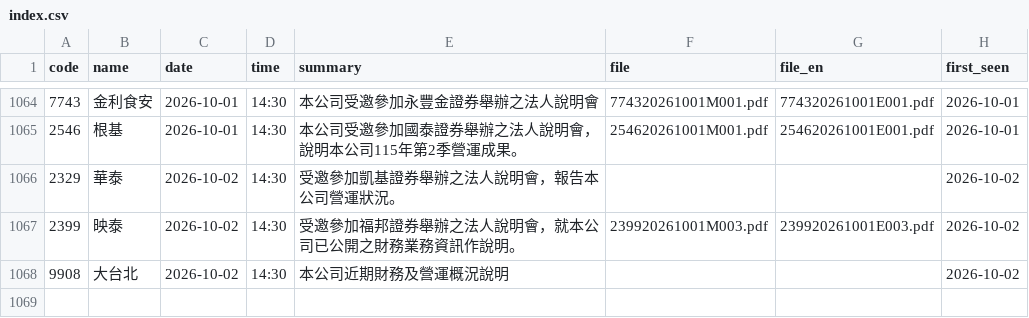
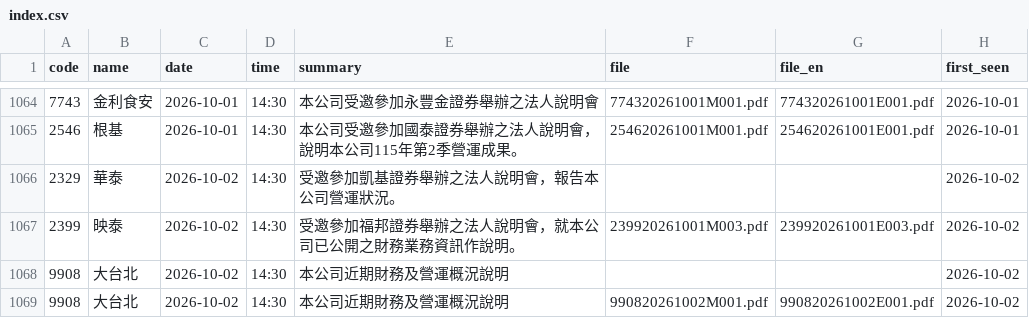
Before and after one commit to metallicatw/tw-six-metrics, a CSV file: data/aipick/talks/index.csv, drawn as a sheet; only a part is shown, gaps mark what is left out.

```diff
--- a/data/aipick/talks/index.csv
+++ b/data/aipick/talks/index.csv
@@ -1068 +1068,2 @@ code,name,date,time,summary,file,file_en,first_seen
 9908,大台北,2026-10-02,14:30,本公司近期財務及營運概況說明,,,2026-10-02
+9908,大台北,2026-10-02,14:30,本公司近期財務及營運概況說明,990820261002M001.pdf,990820261002E001.pdf,2026-10-02
```
Also changed, not shown: data/chipflow/journal.csv, data/valuations.csv, 14 other files.
